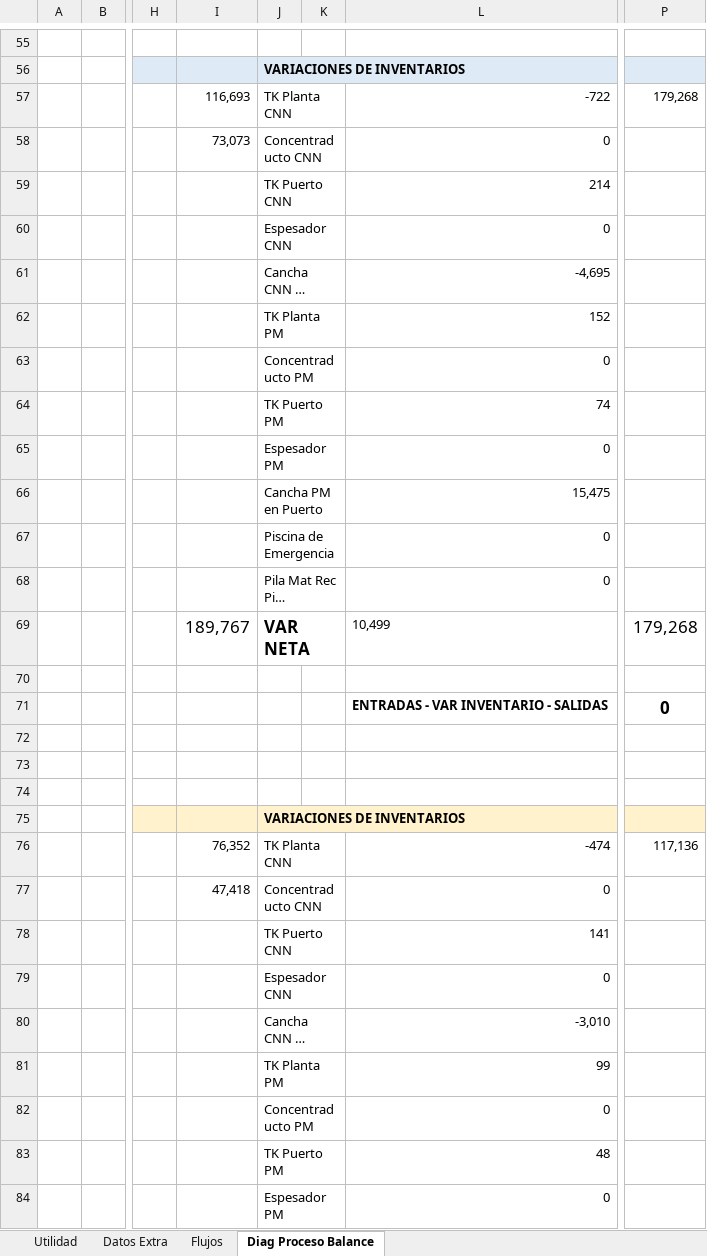
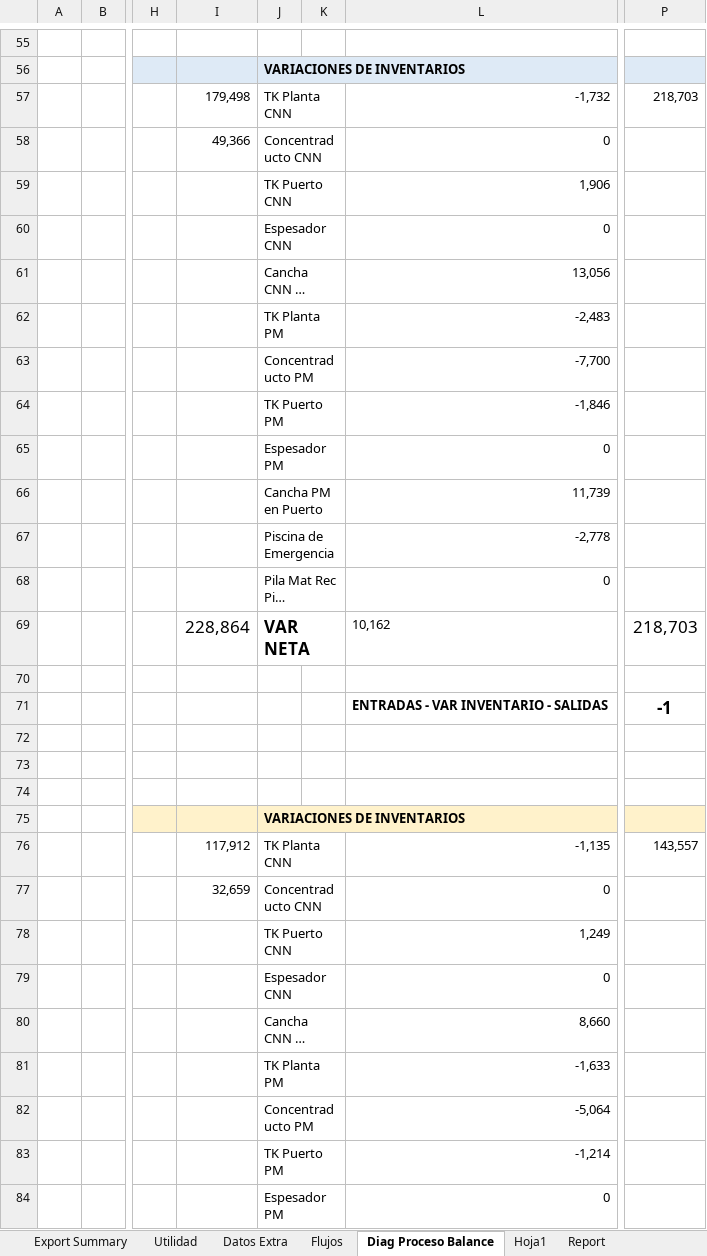
Before and after one commit to fracastr/minera, an Excel workbook: public/Export/Exportar_Copiapo_Puerto.xlsx, sheet Diag Proceso Balance, drawn as a sheet; only a part is shown, gaps mark what is left out; long unchanged cells end in …; values as stored, in another font and other column widths than the file's, no borders; charts and pictures and conditional formats not drawn; the diff covers the shown part only; the diff names each change by its address in the sheet, - before the commit and + after, or states it on an @@ line.

```diff
--- a/public/Export/Exportar_Copiapo_Puerto.xlsx (sheet Diag Proceso Balance)
+++ b/public/Export/Exportar_Copiapo_Puerto.xlsx (sheet Diag Proceso Balance)
+sheet tab: Export Summary
+sheet tab: Hoja1
+sheet tab: Report
-I57: 116,693
+I57: 179,498
-L57: -722
+L57: -1,732
-P57: 179,268
+P57: 218,703
-I58: 73,073
+I58: 49,366
-L59: 214
+L59: 1,906
-L61: -4,695
+L61: 13,056
-L62: 152
+L62: -2,483
-L63: 0
+L63: -7,700
-L64: 74
+L64: -1,846
-L66: 15,475
+L66: 11,739
-L67: 0
+L67: -2,778
-I69: 189,767
+I69: 228,864
-L69: 10,499
+L69: 10,162
-P69: 179,268
+P69: 218,703
-P71: 0
+P71: -1
-I76: 76,352
+I76: 117,912
-L76: -474
+L76: -1,135
-P76: 117,136
+P76: 143,557
-I77: 47,418
+I77: 32,659
-L78: 141
+L78: 1,249
-L80: -3,010
+L80: 8,660
-L81: 99
+L81: -1,633
-L82: 0
+L82: -5,064
-L83: 48
+L83: -1,214
```
Also changed, not shown: 24 added rows, 24 removed rows and 21 edited cells elsewhere in this sheet, sheet Utilidad, sheet Flujos, sheet Datos Extra, formulas that keep their value, charts or pictures.
